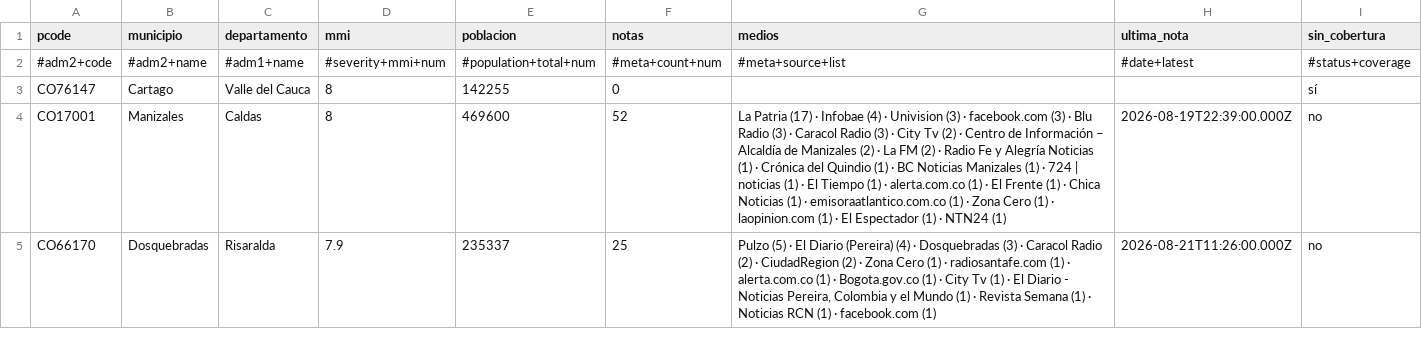
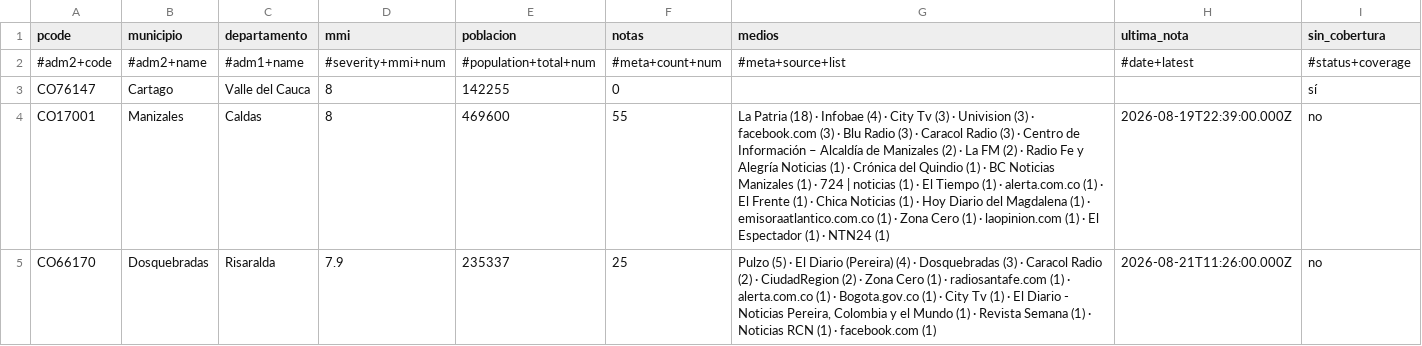
Before and after one commit to YesidAlmanzaGamba/report_cali, a CSV file: data/export/cobertura-por-municipio.csv, drawn as a sheet; only a part is shown; the diff covers the shown part only.

```diff
--- a/data/export/cobertura-por-municipio.csv
+++ b/data/export/cobertura-por-municipio.csv
@@ -3,3 +3,3 @@ pcode,municipio,departamento,mmi,poblacion,notas,medios,ultima_nota,sin_cobertur
 CO76147,Cartago,Valle del Cauca,8,142255,0,,,sí
-CO17001,Manizales,Caldas,8,469600,52,La Patria (17) · Infobae (4) · Univision (3) · facebook.com (3) · Blu Radio (3) · Caracol Radio (3) · City Tv (2) · Centro de Información – Alcaldía de Manizales (2) · La FM (2) · Radio Fe y Alegría Noticias (1) · Crónica del Quindio (1) · BC Noticias Manizales (1) · 724 | noticias (1) · El Tiempo (1) · alerta.com.co (1) · El Frente (1) · Chica Noticias (1) · emisoraatlantico.com.co (1) · Zona Cero (1) · laopinion.com (1) · El Espectador (1) · NTN24 (1),2026-08-19T22:39:00.000Z,no
+CO17001,Manizales,Caldas,8,469600,55,La Patria (18) · Infobae (4) · City Tv (3) · Univision (3) · facebook.com (3) · Blu Radio (3) · Caracol Radio (3) · Centro de Información – Alcaldía de Manizales (2) · La FM (2) · Radio Fe y Alegría Noticias (1) · Crónica del Quindio (1) · BC Noticias Manizales (1) · 724 | noticias (1) · El Tiempo (1) · alerta.com.co (1) · El Frente (1) · Chica Noticias (1) · Hoy Diario del Magdalena (1) · emisoraatlantico.com.co (1) · Zona Cero (1) · laopinion.com (1) · El Espectador (1) · NTN24 (1),2026-08-19T22:39:00.000Z,no
 CO66170,Dosquebradas,Risaralda,7.9,235337,25,"Pulzo (5) · El Diario (Pereira) (4) · Dosquebradas (3) · Caracol Radio (2) · CiudadRegion (2) · Zona Cero (1) · radiosantafe.com (1) · alerta.com.co (1) · Bogota.gov.co (1) · City Tv (1) · El Diario - Noticias Pereira, Colombia y el Mundo (1) · Revista Semana (1) · Noticias RCN (1) · facebook.com (1)",2026-08-21T11:26:00.000Z,no
```
Also changed, not shown: 12 edited cells elsewhere in this file, 5 other files.
